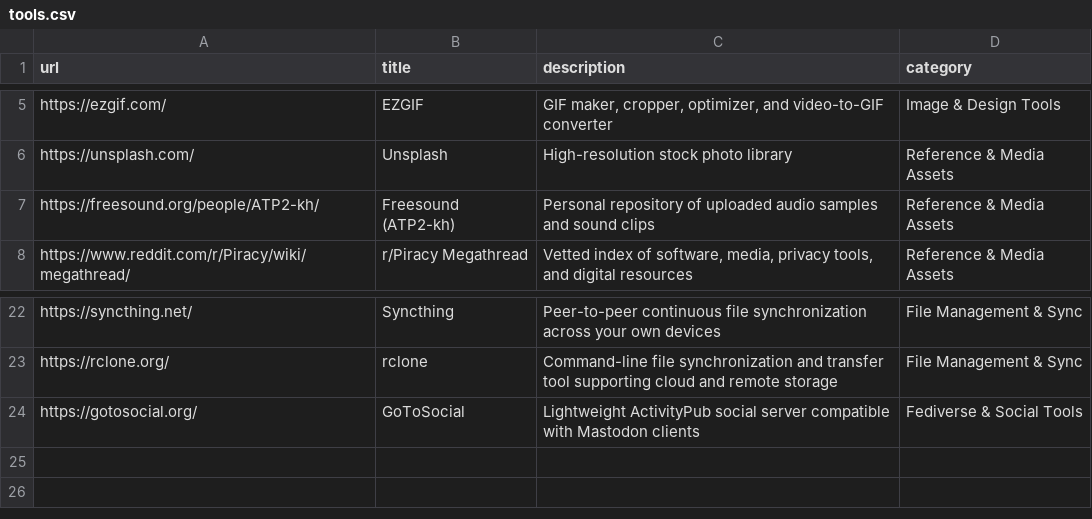
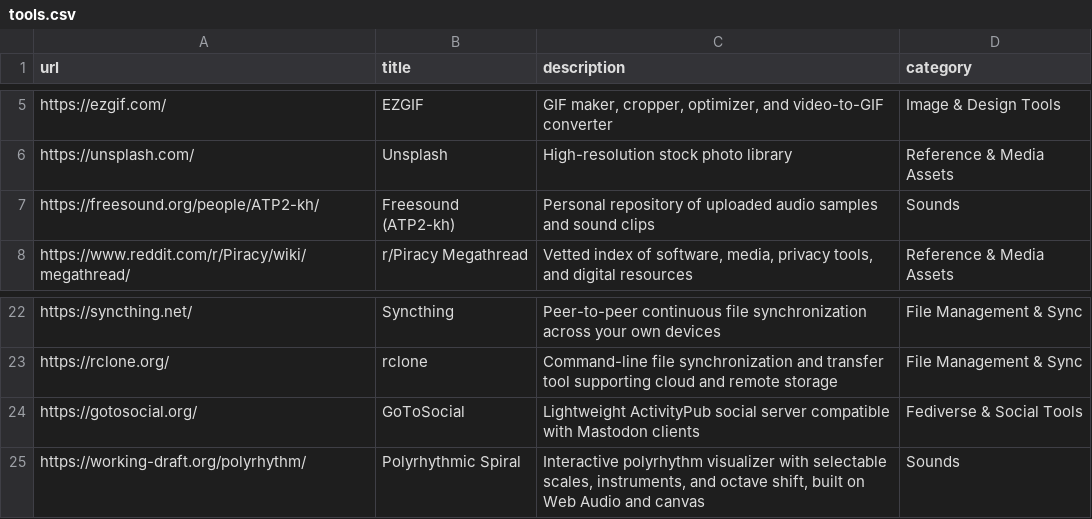
Before and after one commit to R2Pitou/R2Pitou, a CSV file: _data/tools.csv, drawn as a sheet; only a part is shown, gaps mark what is left out.

Commit message:
Add polyrhythm visualizer to sound tools
Add Polyrhythmic Spiral to the Sounds category and move Freesound there from Reference & Media Assets.

```diff
--- a/_data/tools.csv
+++ b/_data/tools.csv
@@ -6,3 +6,3 @@ https://ezgif.com/,EZGIF,"GIF maker, cropper, optimizer, and video-to-GIF conver
 https://unsplash.com/,Unsplash,"High-resolution stock photo library",Reference & Media Assets
-https://freesound.org/people/ATP2-kh/,Freesound (ATP2-kh),"Personal repository of uploaded audio samples and sound clips",Reference & Media Assets
+https://freesound.org/people/ATP2-kh/,Freesound (ATP2-kh),"Personal repository of uploaded audio samples and sound clips",Sounds
 https://www.reddit.com/r/Piracy/wiki/megathread/,r/Piracy Megathread,"Vetted index of software, media, privacy tools, and digital resources",Reference & Media Assets
@@ -24 +24,2 @@ https://rclone.org/,rclone,"Command-line file synchronization and transfer tool
 https://gotosocial.org/,GoToSocial,"Lightweight ActivityPub social server compatible with Mastodon clients",Fediverse & Social Tools
+https://working-draft.org/polyrhythm/,Polyrhythmic Spiral,"Interactive polyrhythm visualizer with selectable scales, instruments, and octave shift, built on Web Audio and canvas",Sounds
```
